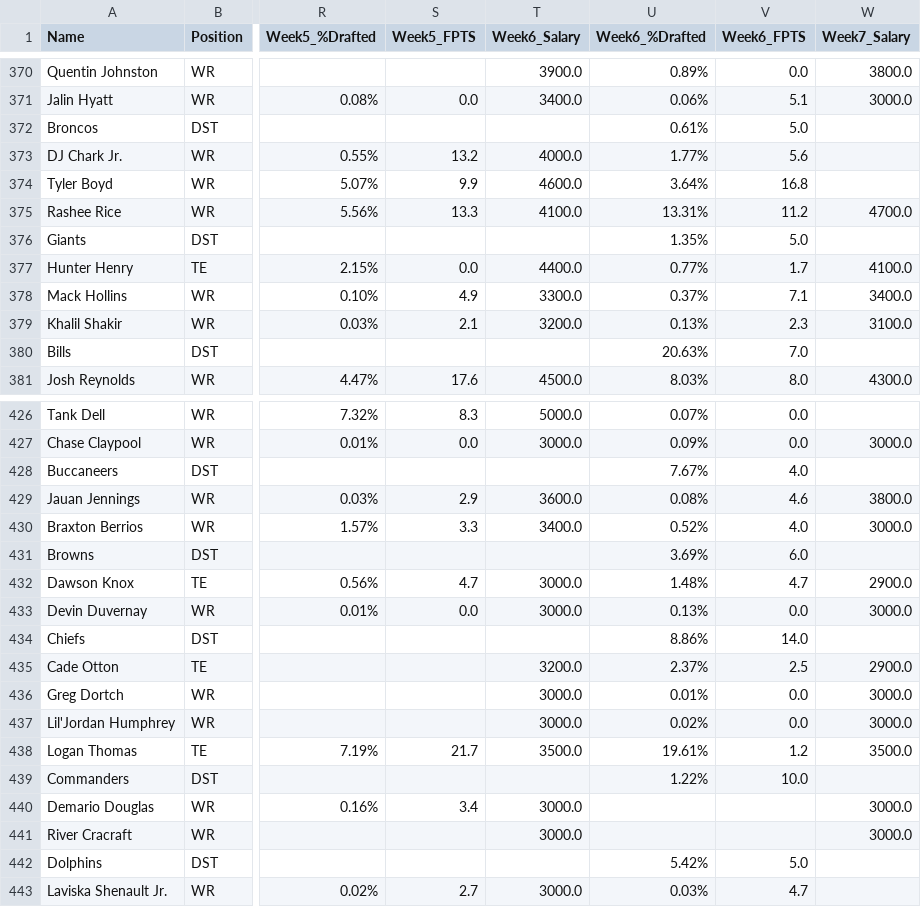
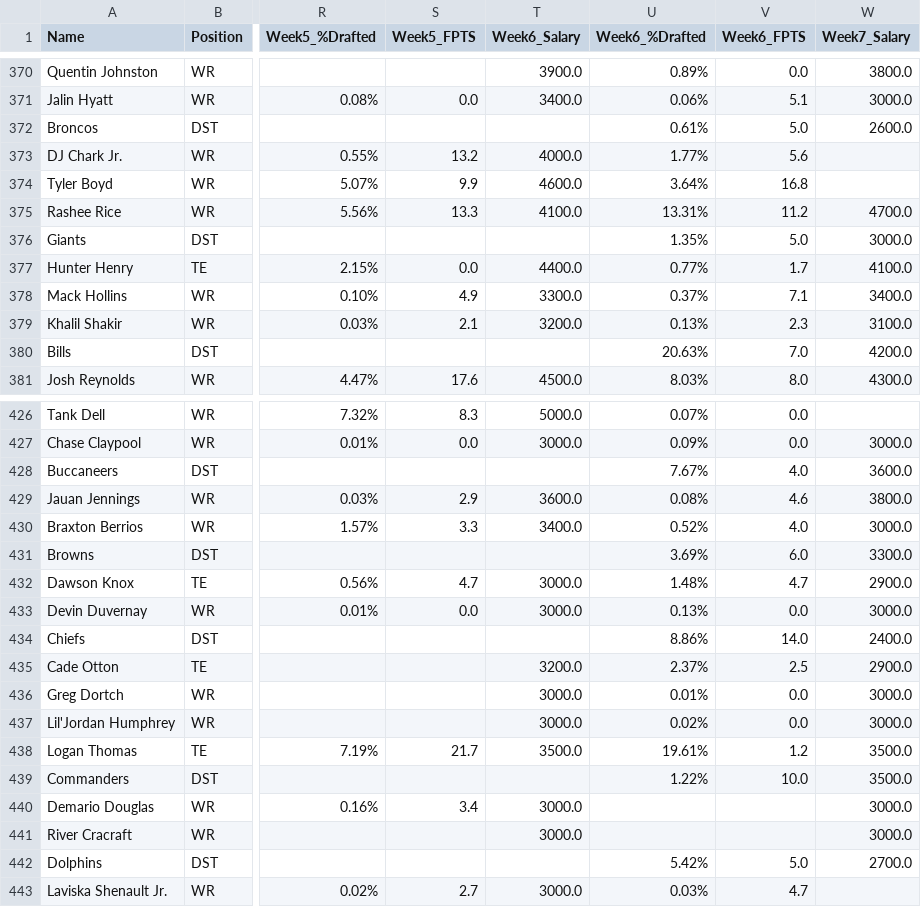
Before and after one commit to kbw612/Fantasy, a CSV file: NFL/2023/DK-Players.csv, drawn as a sheet; only a part is shown, gaps mark what is left out; the diff covers the shown part only; the diff names each change by its address in the sheet, - before the commit and + after, or states it on an @@ line.

Commit message:
Add files via upload

```diff
--- a/NFL/2023/DK-Players.csv
+++ b/NFL/2023/DK-Players.csv
-W372 (Week7_Salary): (empty)
+W372 (Week7_Salary): 2600.0
-W376 (Week7_Salary): (empty)
+W376 (Week7_Salary): 3000.0
-W380 (Week7_Salary): (empty)
+W380 (Week7_Salary): 4200.0
-W428 (Week7_Salary): (empty)
+W428 (Week7_Salary): 3600.0
-W431 (Week7_Salary): (empty)
+W431 (Week7_Salary): 3300.0
-W434 (Week7_Salary): (empty)
+W434 (Week7_Salary): 2400.0
-W439 (Week7_Salary): (empty)
+W439 (Week7_Salary): 3500.0
-W442 (Week7_Salary): (empty)
+W442 (Week7_Salary): 2700.0
```
Also changed, not shown: 18 edited cells elsewhere in this file.
